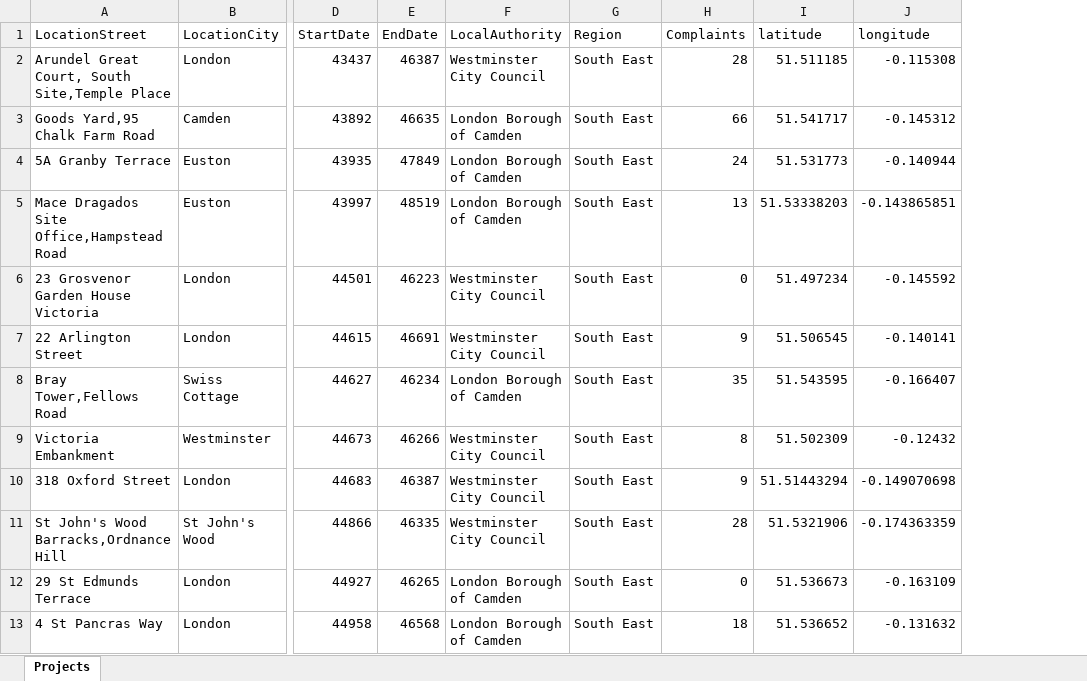
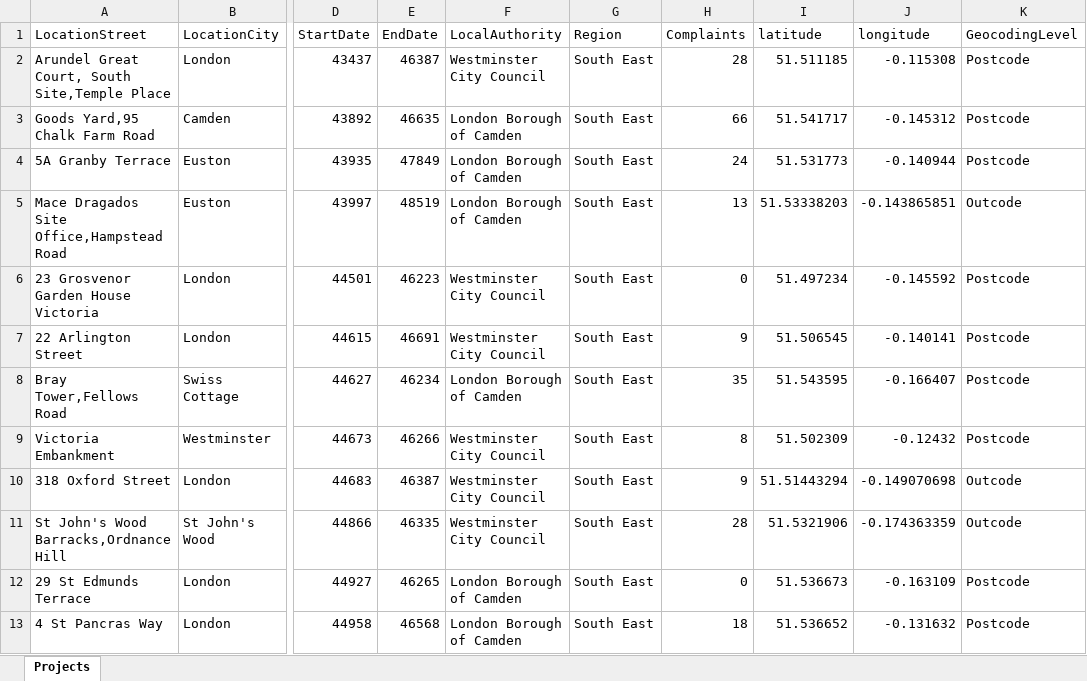
Before and after one commit to Aurisbayev/pbl3v1, an Excel workbook: construction-site_dataset/formatted_data/ConstructionMapLiveProjects_London_2026-06-10.xlsx, sheet Projects, drawn as a sheet; only a part is shown, gaps mark what is left out; values as stored, in another font and other column widths than the file's, no borders; the diff names each change by its address in the sheet, - before the commit and + after, or states it on an @@ line.

Commit message:
add:marking outcode labels

```diff
--- a/construction-site_dataset/formatted_data/ConstructionMapLiveProjects_London_2026-06-10.xlsx (sheet Projects)
+++ b/construction-site_dataset/formatted_data/ConstructionMapLiveProjects_London_2026-06-10.xlsx (sheet Projects)
+column K (GeocodingLevel), rows 2-13: Postcode | Postcode | Postcode | Outcode | Postcode | Postcode | Postcode | Postcode | Outcode | Outcode | Postcode | Postcode
```
